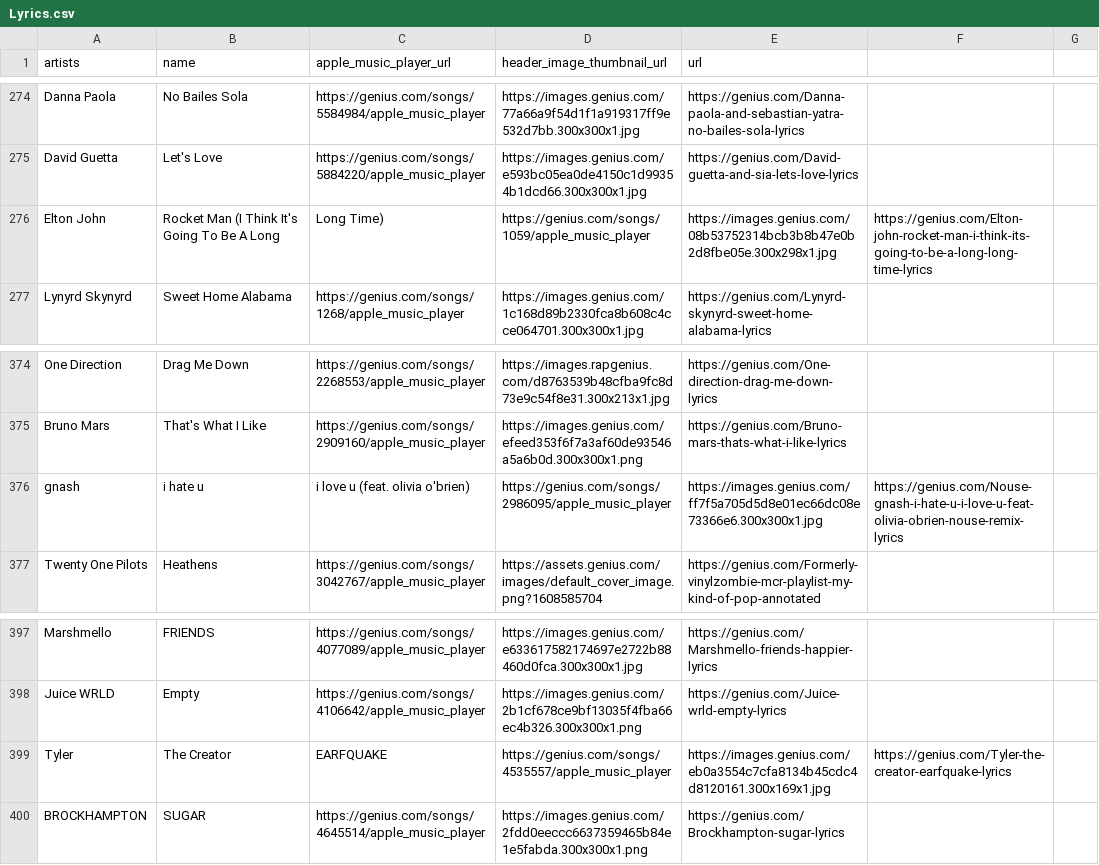
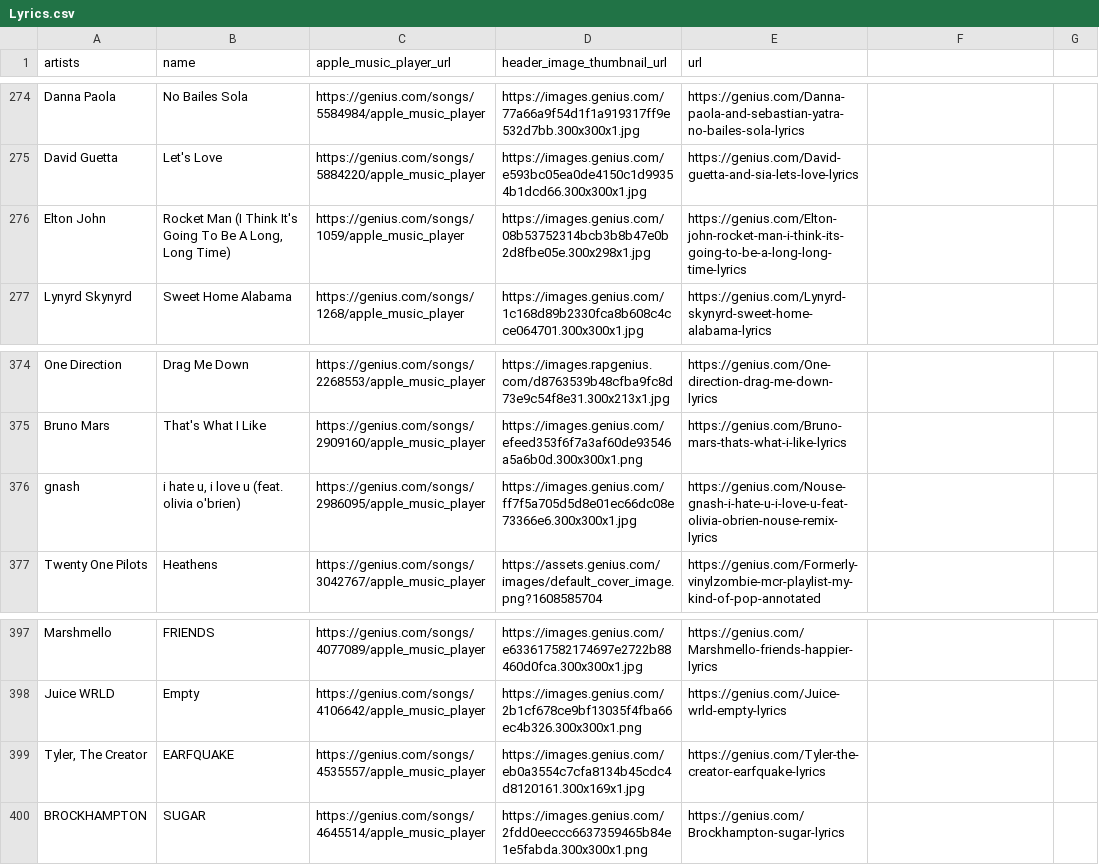
Before and after one commit to mariajbp/SBS, a CSV file: 2º Projeto/whatmusic/api/Data/Lyrics.csv, drawn as a sheet; only a part is shown, gaps mark what is left out; the diff covers the shown part only.

```diff
--- a/2º Projeto/whatmusic/api/Data/Lyrics.csv
+++ b/2º Projeto/whatmusic/api/Data/Lyrics.csv
@@ -276 +276 @@ David Guetta,Let's Love,https://genius.com/songs/5884220/apple_music_player,http
-Elton John,Rocket Man (I Think It's Going To Be A Long, Long Time),https://genius.com/songs/1059/apple_music_player,https://images.genius.com/08b53752314bcb3b8b47e0b2d8fbe05e.300x298x1.jpg,https://genius.com/Elton-john-rocket-man-i-think-its-going-to-be-a-long-long-time-lyrics
+"Elton John","Rocket Man (I Think It's Going To Be A Long, Long Time)","https://genius.com/songs/1059/apple_music_player","https://images.genius.com/08b53752314bcb3b8b47e0b2d8fbe05e.300x298x1.jpg","https://genius.com/Elton-john-rocket-man-i-think-its-going-to-be-a-long-long-time-lyrics"
@@ -376 +376 @@ Bruno Mars,That's What I Like,https://genius.com/songs/2909160/apple_music_playe
-gnash,i hate u, i love u (feat. olivia o'brien),https://genius.com/songs/2986095/apple_music_player,https://images.genius.com/ff7f5a705d5d8e01ec66dc08e73366e6.300x300x1.jpg,https://genius.com/Nouse-gnash-i-hate-u-i-love-u-feat-olivia-obrien-nouse-remix-lyrics
+"gnash","i hate u, i love u (feat. olivia o'brien)","https://genius.com/songs/2986095/apple_music_player","https://images.genius.com/ff7f5a705d5d8e01ec66dc08e73366e6.300x300x1.jpg","https://genius.com/Nouse-gnash-i-hate-u-i-love-u-feat-olivia-obrien-nouse-remix-lyrics"
@@ -399 +399 @@ Juice WRLD,Empty,https://genius.com/songs/4106642/apple_music_player,https://ima
-Tyler, The Creator,EARFQUAKE,https://genius.com/songs/4535557/apple_music_player,https://images.genius.com/eb0a3554c7cfa8134b45cdc4d8120161.300x169x1.jpg,https://genius.com/Tyler-the-creator-earfquake-lyrics
+"Tyler, The Creator","EARFQUAKE","https://genius.com/songs/4535557/apple_music_player","https://images.genius.com/eb0a3554c7cfa8134b45cdc4d8120161.300x169x1.jpg","https://genius.com/Tyler-the-creator-earfquake-lyrics"
```
Also changed, not shown: 5 added rows and 5 removed rows elsewhere in this file, 8 other files.
